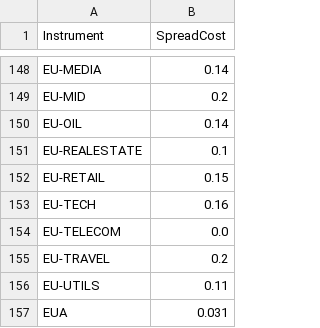
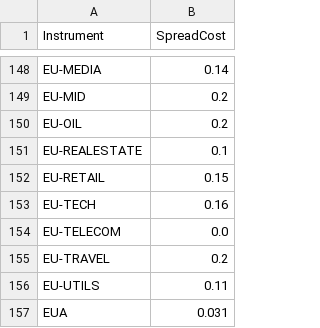
Before and after one commit to anannnchim/pysystemtrade, a CSV file: data/futures/csvconfig/spreadcosts.csv, drawn as a sheet; only a part is shown, gaps mark what is left out.

Commit message:
updaet spreadcost

```diff
--- a/data/futures/csvconfig/spreadcosts.csv
+++ b/data/futures/csvconfig/spreadcosts.csv
@@ -149,3 +149,3 @@ EU-MEDIA,0.14
 EU-MID,0.2
-EU-OIL,0.14
+EU-OIL,0.2
 EU-REALESTATE,0.1
```
